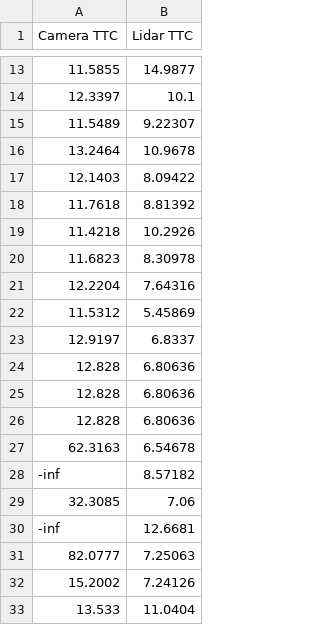
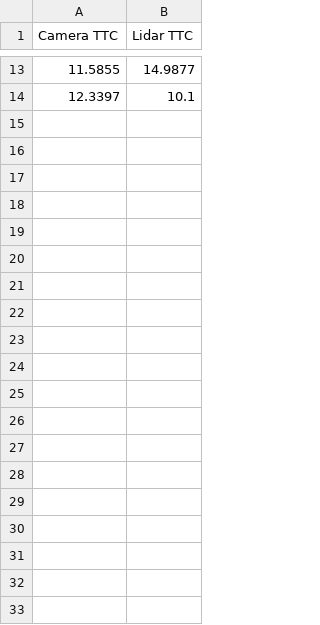
Before and after one commit to Lee0326/SFND_3D_Object_Tracking, a CSV file: TTC/HARRIS_BRIEF.csv, drawn as a sheet; only a part is shown, gaps mark what is left out; the diff covers the shown part only; the diff names each change by its address in the sheet, - before the commit and + after, or states it on an @@ line.

```diff
--- a/TTC/HARRIS_BRIEF.csv
+++ b/TTC/HARRIS_BRIEF.csv
-row 15: 11.5489 | 9.22307
-row 16: 13.2464 | 10.9678
-row 17: 12.1403 | 8.09422
-row 18: 11.7618 | 8.81392
-row 19: 11.4218 | 10.2926
-row 20: 11.6823 | 8.30978
-row 21: 12.2204 | 7.64316
-row 22: 11.5312 | 5.45869
-row 23: 12.9197 | 6.8337
-row 24: 12.828 | 6.80636
-row 25: 12.828 | 6.80636
-row 26: 12.828 | 6.80636
-row 27: 62.3163 | 6.54678
-row 28: -inf | 8.57182
-row 29: 32.3085 | 7.06
-row 30: -inf | 12.6681
-row 31: 82.0777 | 7.25063
-row 32: 15.2002 | 7.24126
-row 33: 13.533 | 11.0404
```
Also changed, not shown: 45 removed rows elsewhere in this file, TTC/BRISK_ORB.csv, TTC/HARRIS_BRISK.csv, 24 other files.
